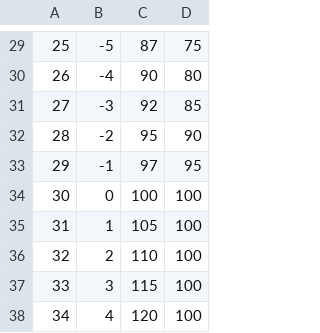
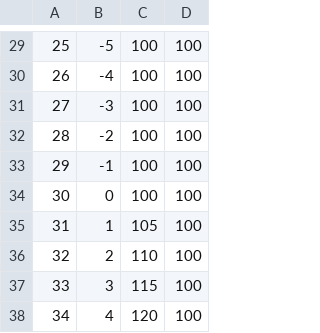
Before and after one commit to Vikingeets/advancedtouch, a CSV file: ffxivcraftsolver/CraftLevelDifference.csv, drawn as a sheet; only a part is shown, gaps mark what is left out; the diff covers the shown part only; the diff names each change by its address in the sheet, - before the commit and + after, or states it on an @@ line.

```diff
--- a/ffxivcraftsolver/CraftLevelDifference.csv
+++ b/ffxivcraftsolver/CraftLevelDifference.csv
-C29: 87
+C29: 100
-D29: 75
+D29: 100
-C30: 90
+C30: 100
-D30: 80
+D30: 100
-C31: 92
+C31: 100
-D31: 85
+D31: 100
-C32: 95
+C32: 100
-D32: 90
+D32: 100
-C33: 97
+C33: 100
-D33: 95
+D33: 100
```
Also changed, not shown: 51 edited cells elsewhere in this file.
